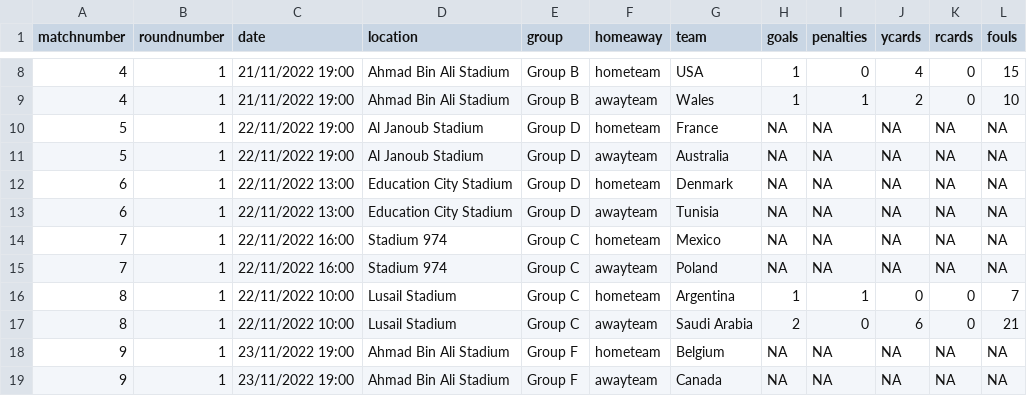
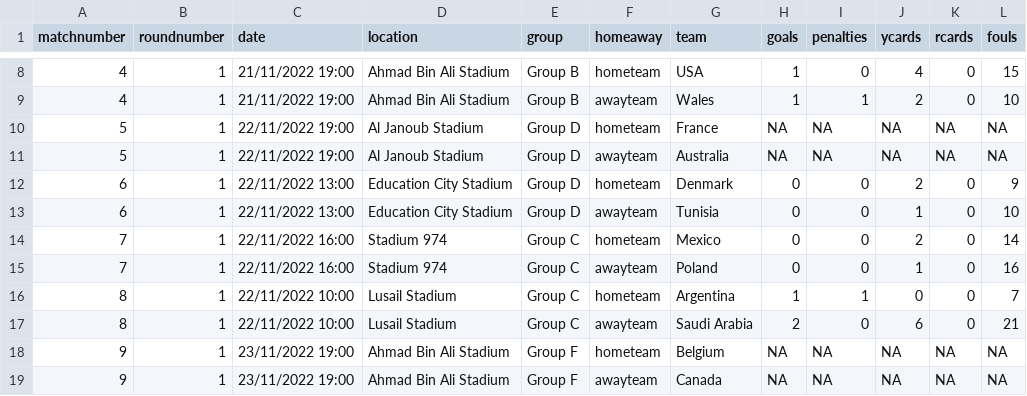
Before and after one commit to lee269/WC2022, a CSV file: data/matchdata.csv, drawn as a sheet; only a part is shown, gaps mark what is left out.

Commit message:
updated group leagues

```diff
--- a/data/matchdata.csv
+++ b/data/matchdata.csv
@@ -11,6 +11,6 @@ matchnumber,roundnumber,date,location,group,homeaway,team,goals,penalties,ycards
 5,1,22/11/2022 19:00,Al Janoub Stadium,Group D,awayteam,Australia,NA,NA,NA,NA,NA
-6,1,22/11/2022 13:00,Education City Stadium,Group D,hometeam,Denmark,NA,NA,NA,NA,NA
-6,1,22/11/2022 13:00,Education City Stadium,Group D,awayteam,Tunisia,NA,NA,NA,NA,NA
-7,1,22/11/2022 16:00,Stadium 974,Group C,hometeam,Mexico,NA,NA,NA,NA,NA
-7,1,22/11/2022 16:00,Stadium 974,Group C,awayteam,Poland,NA,NA,NA,NA,NA
+6,1,22/11/2022 13:00,Education City Stadium,Group D,hometeam,Denmark,0,0,2,0,9
+6,1,22/11/2022 13:00,Education City Stadium,Group D,awayteam,Tunisia,0,0,1,0,10
+7,1,22/11/2022 16:00,Stadium 974,Group C,hometeam,Mexico,0,0,2,0,14
+7,1,22/11/2022 16:00,Stadium 974,Group C,awayteam,Poland,0,0,1,0,16
 8,1,22/11/2022 10:00,Lusail Stadium,Group C,hometeam,Argentina,1,1,0,0,7
```
Also changed, not shown: 1 other file.
